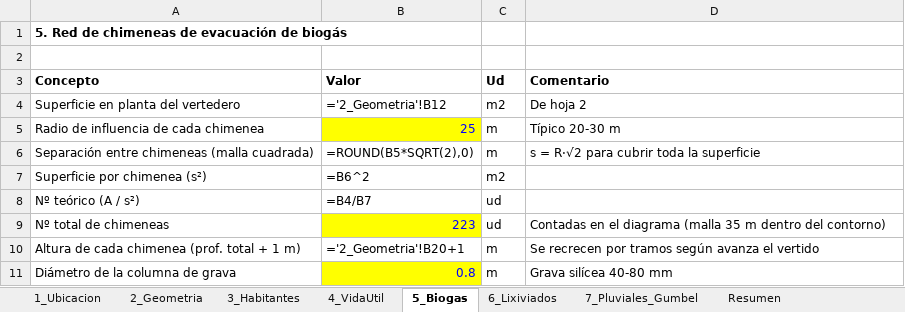
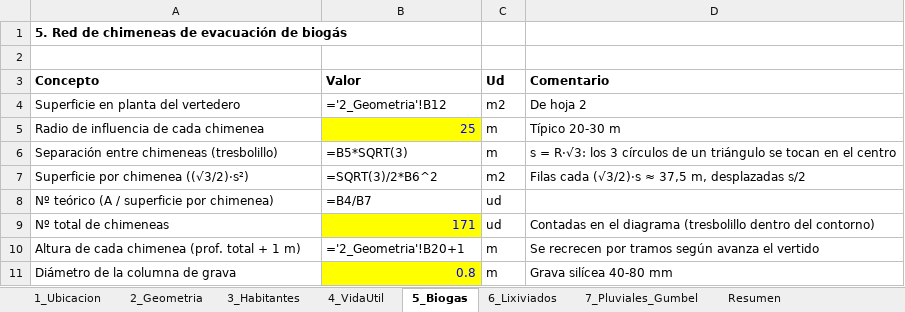
Before and after one commit to muarckbucks/vertedero, an Excel workbook: Vertedero_calculos.xlsx, sheet 5_Biogas, drawn as a sheet; only a part is shown; values as stored, in another font and other column widths than the file's, no borders; formulas without a stored value are shown as written; removed rows and columns are numbered as before the commit, all else as after; the diff names each change by its address in the sheet, - before the commit and + after, or states it on an @@ line.

```diff
--- a/Vertedero_calculos.xlsx (sheet 5_Biogas)
+++ b/Vertedero_calculos.xlsx (sheet 5_Biogas)
-row 6: Separación entre chimeneas (malla cuadrada) | =ROUND(B5*SQRT(2),0) | m | s = R·√2 para cubrir toda la superficie
-row 7: Superficie por chimenea (s²) | =B6^2 | m2
+row 6: Separación entre chimeneas (tresbolillo) | =B5*SQRT(3) | m | s = R·√3: los 3 círculos de un triángulo se tocan en el centro
+row 7: Superficie por chimenea ((√3/2)·s²) | =SQRT(3)/2*B6^2 | m2 | Filas cada (√3/2)·s ≈ 37,5 m, desplazadas s/2
-A8 (Concepto): Nº teórico (A / s²)
+A8 (Concepto): Nº teórico (A / superficie por chimenea)
-B9 (Valor): 223
+B9 (Valor): 171
-D9 (Comentario): …el diagrama (malla 35 m dentro del…
+D9 (Comentario): …el diagrama (tresbolillo dentro del…
```
Also changed, not shown: 2 other files.
